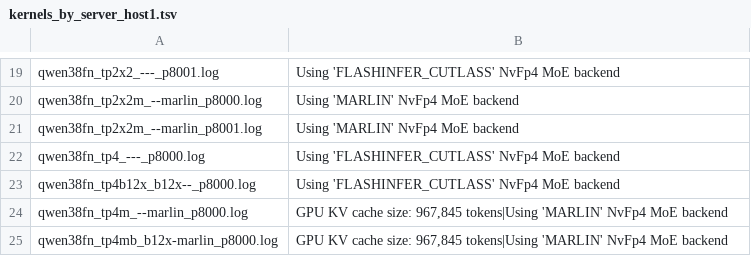
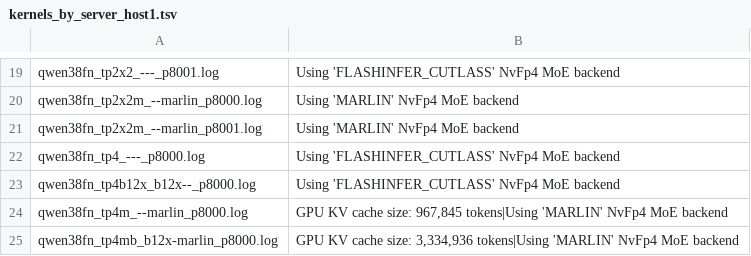
Before and after one commit to loswald/rtxpro6000-bench, a TSV file: results/600w2/kernels_by_server_host1.tsv, drawn as a sheet; only a part is shown, gaps mark what is left out.

```diff
--- a/results/600w2/kernels_by_server_host1.tsv
+++ b/results/600w2/kernels_by_server_host1.tsv
@@ -24,2 +24,2 @@ qwen38fn_tp4b12x_b12x--_p8000.log	Using 'FLASHINFER_CUTLASS' NvFp4 MoE backend
 qwen38fn_tp4m_--marlin_p8000.log	GPU KV cache size: 967,845 tokens|Using 'MARLIN' NvFp4 MoE backend
-qwen38fn_tp4mb_b12x-marlin_p8000.log	GPU KV cache size: 967,845 tokens|Using 'MARLIN' NvFp4 MoE backend
+qwen38fn_tp4mb_b12x-marlin_p8000.log	GPU KV cache size: 3,334,936 tokens|Using 'MARLIN' NvFp4 MoE backend
```
Also changed, not shown: results/600w/kernels_by_server_host1.tsv, results/600w2/probe/qwen38fn_tp4mb_b12x-marlin/summary_full.tsv, 51 other files.
